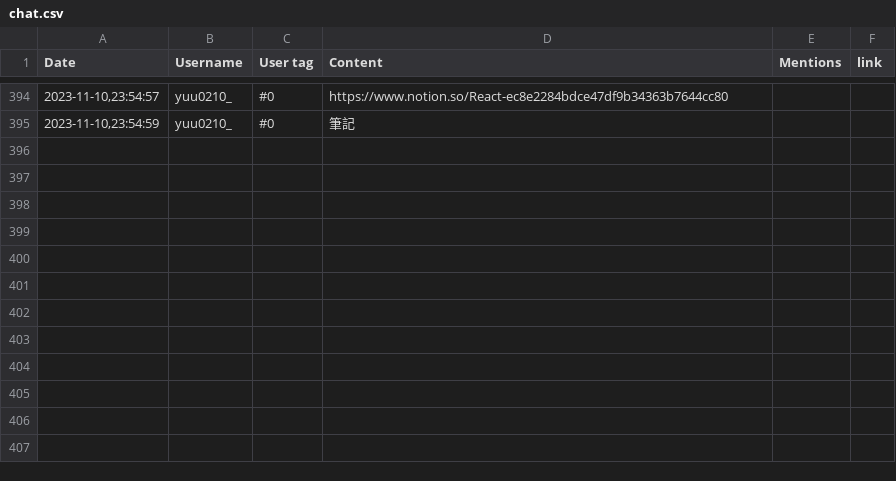
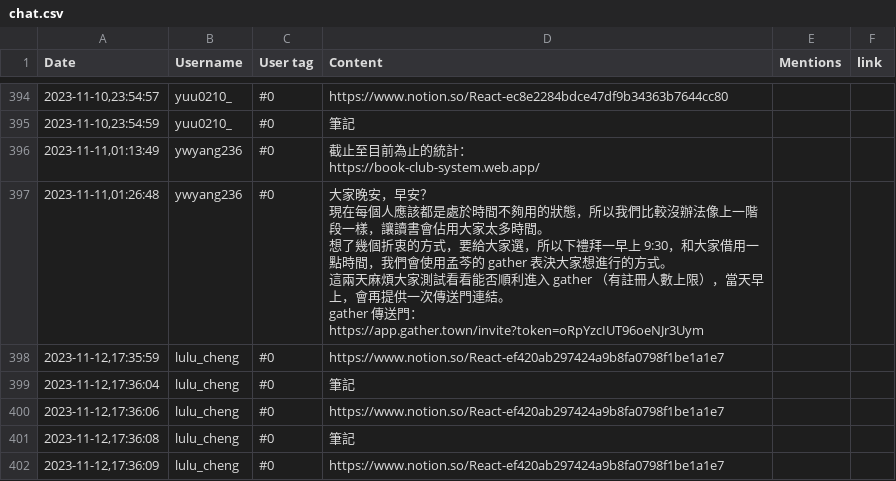
Before and after one commit to ywyang236/book-club-system, a CSV file: csv-to-json/chat.csv, drawn as a sheet; only a part is shown, gaps mark what is left out; ↵ is a line break in a cell; the diff covers the shown part only; the diff names each change by its address in the sheet, - before the commit and + after, or states it on an @@ line.

```diff
--- a/csv-to-json/chat.csv
+++ b/csv-to-json/chat.csv
+row 396: 2023-11-11,01:13:49 | ywyang236 | #0 | 截止至目前為止的統計： ↵ https://book-club-system.web.app/
+row 397: 2023-11-11,01:26:48 | ywyang236 | #0 | 大家晚安，早安？ ↵ 現在每個人應該都是處於時間不夠用的狀態，所以我們比較沒辦法像上一階段一樣，讓讀書會佔用大家太多時間。 ↵ 想了幾個折衷的方式，要給大家選，所以下禮拜一早上 9:30，和大家借用一點時間，我們會使用孟芩的 gather 表決大家想進行的方式。 ↵ 這兩天麻煩大家測試看看能否順利進入 gather （有註冊人數上限），當天早上，會再提供一次傳送門連結。 ↵ gather 傳送門： ↵ https://app.gather.town/invite?token=oRpYzcIUT96oeNJr3Uym
+row 398: 2023-11-12,17:35:59 | lulu_cheng | #0 | https://www.notion.so/React-ef420ab297424a9b8fa0798f1be1a1e7
+row 399: 2023-11-12,17:36:04 | lulu_cheng | #0 | 筆記
+row 400: 2023-11-12,17:36:06 | lulu_cheng | #0 | https://www.notion.so/React-ef420ab297424a9b8fa0798f1be1a1e7
+row 401: 2023-11-12,17:36:08 | lulu_cheng | #0 | 筆記
+row 402: 2023-11-12,17:36:09 | lulu_cheng | #0 | https://www.notion.so/React-ef420ab297424a9b8fa0798f1be1a1e7
```
Also changed, not shown: 7 added rows and 3 edited cells elsewhere in this file, 3 other files.
